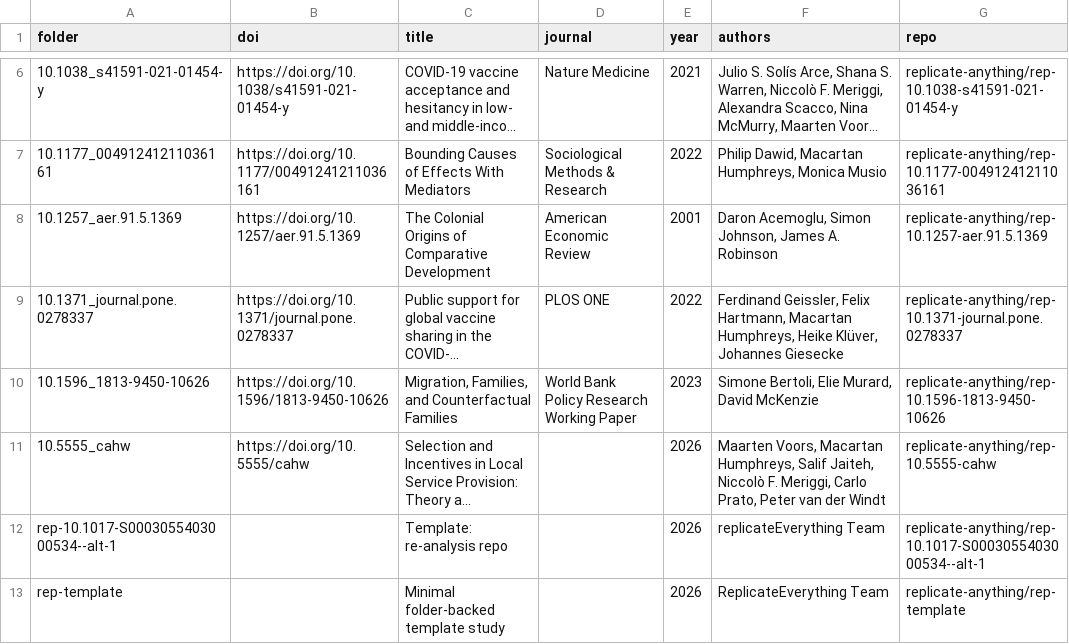
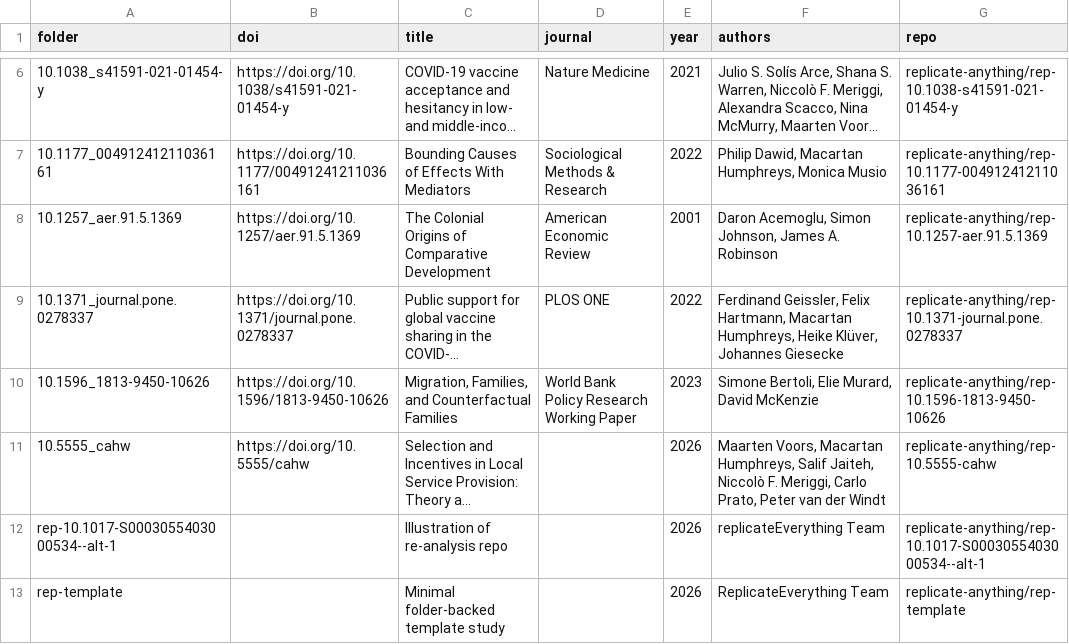
Before and after one commit to replicate-anything/registry, a CSV file: index.csv, drawn as a sheet; only a part is shown, gaps mark what is left out; long unchanged cells end in …; the diff names each change by its address in the sheet, - before the commit and + after, or states it on an @@ line.

```diff
--- a/index.csv
+++ b/index.csv
-C12 (title): Template: re-analysis repo
+C12 (title): Illustration of re-analysis repo
```
Also changed, not shown: 4 other files.
